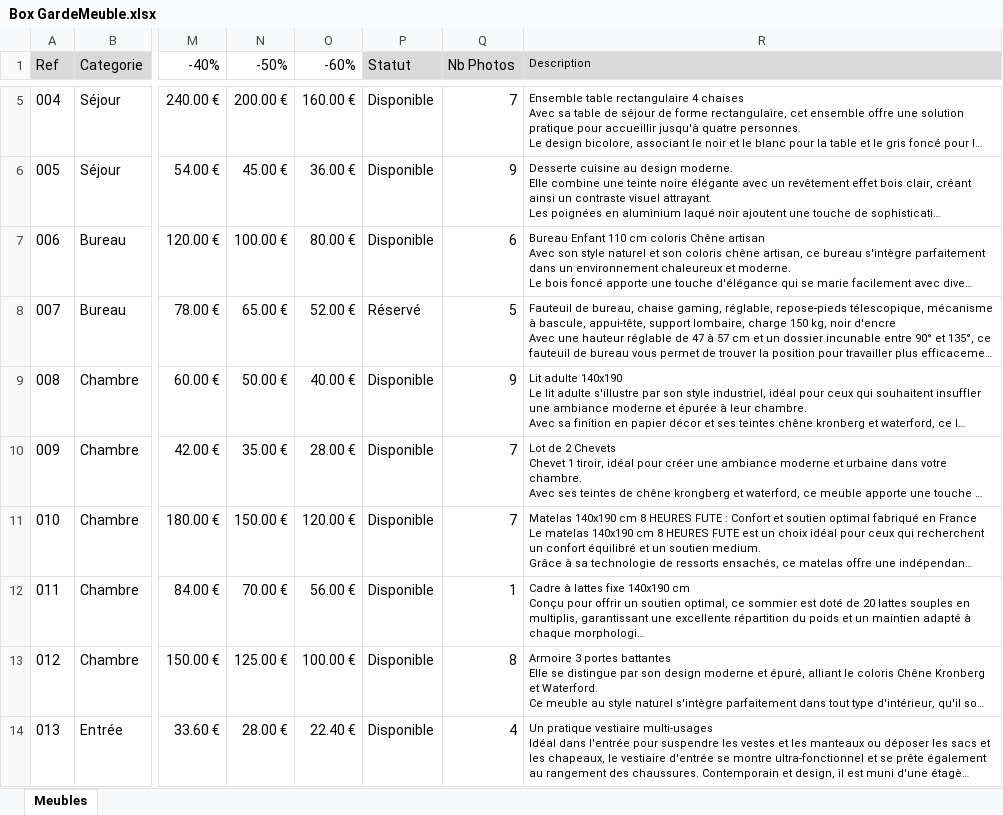
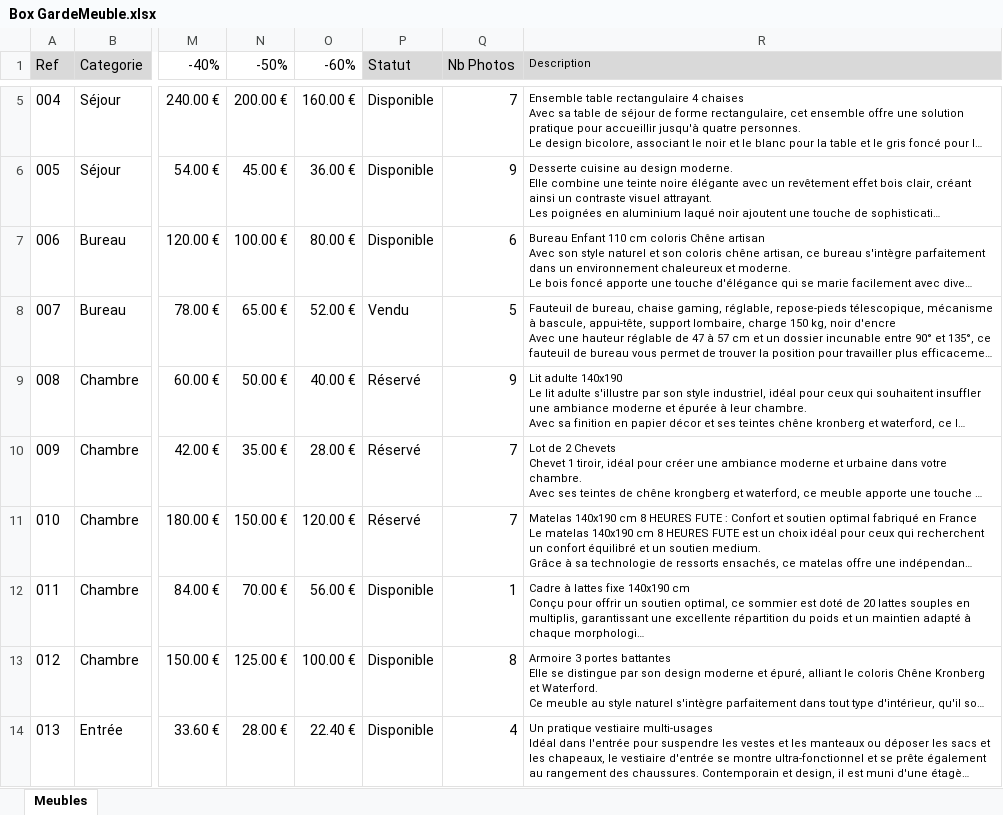
Before and after one commit to acboileau-lgtm/vente-meubles, an Excel workbook: docs/Box GardeMeuble.xlsx, sheet Meubles, drawn as a sheet; only a part is shown, gaps mark what is left out; long unchanged cells end in …; values as stored, in another font and other column widths than the file's, no borders; the diff names each change by its address in the sheet, - before the commit and + after, or states it on an @@ line.

Commit message:
Modification Status certains meubles

```diff
--- a/docs/Box GardeMeuble.xlsx (sheet Meubles)
+++ b/docs/Box GardeMeuble.xlsx (sheet Meubles)
-P8 (Statut): Réservé
+P8 (Statut): Vendu
-P9:P11 (Statut): Disponible
+P9:P11 (Statut): Réservé
```
Also changed, not shown: 1 other file.
